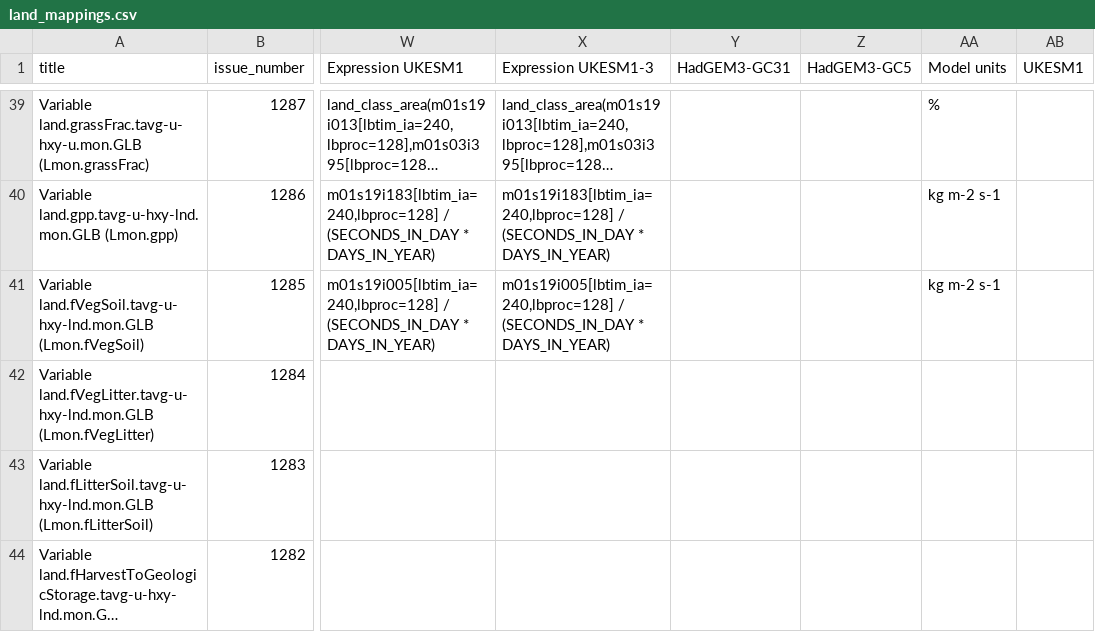
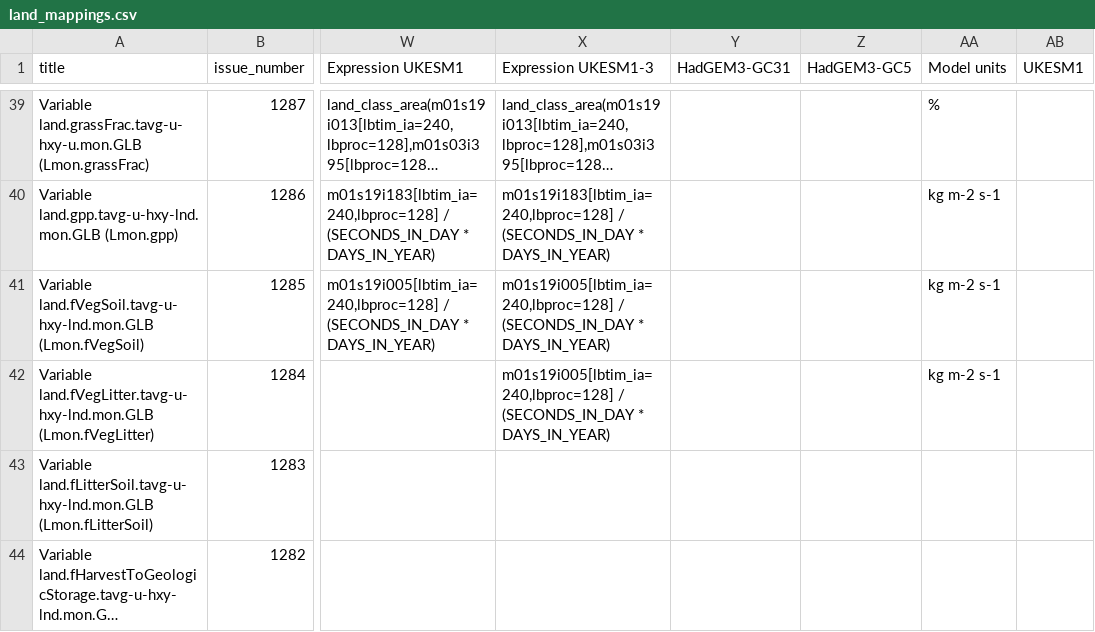
Before and after one commit to UKNCSP/CDDS-CMIP7-mappings, a CSV file: data/land_mappings.csv, drawn as a sheet; only a part is shown, gaps mark what is left out; long unchanged cells end in …; the diff names each change by its address in the sheet, - before the commit and + after, or states it on an @@ line.

```diff
--- a/data/land_mappings.csv
+++ b/data/land_mappings.csv
-X42 (Expression UKESM1-3): (empty)
+X42 (Expression UKESM1-3): m01s19i005[lbtim_ia=240,lbproc=128] / (SECONDS_IN_DAY * DAYS_IN_YEAR)
-AA42 (Model units): (empty)
+AA42 (Model units): kg m-2 s-1
```
Also changed, not shown: data/land_mappings_CMIP6.csv, data/stash.csv, 2 other files.
